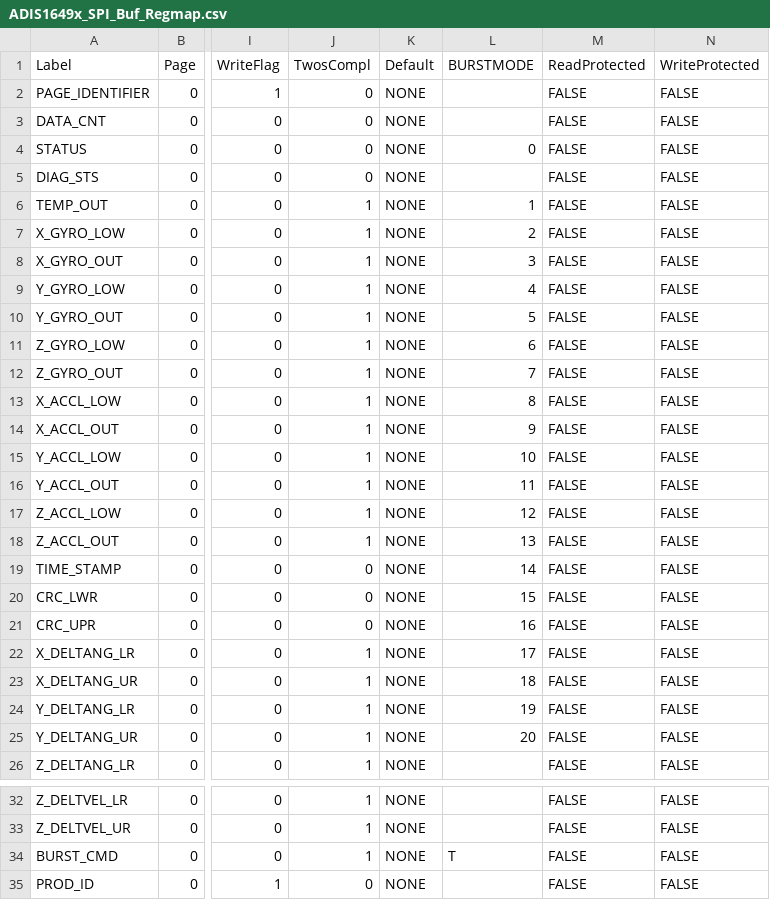
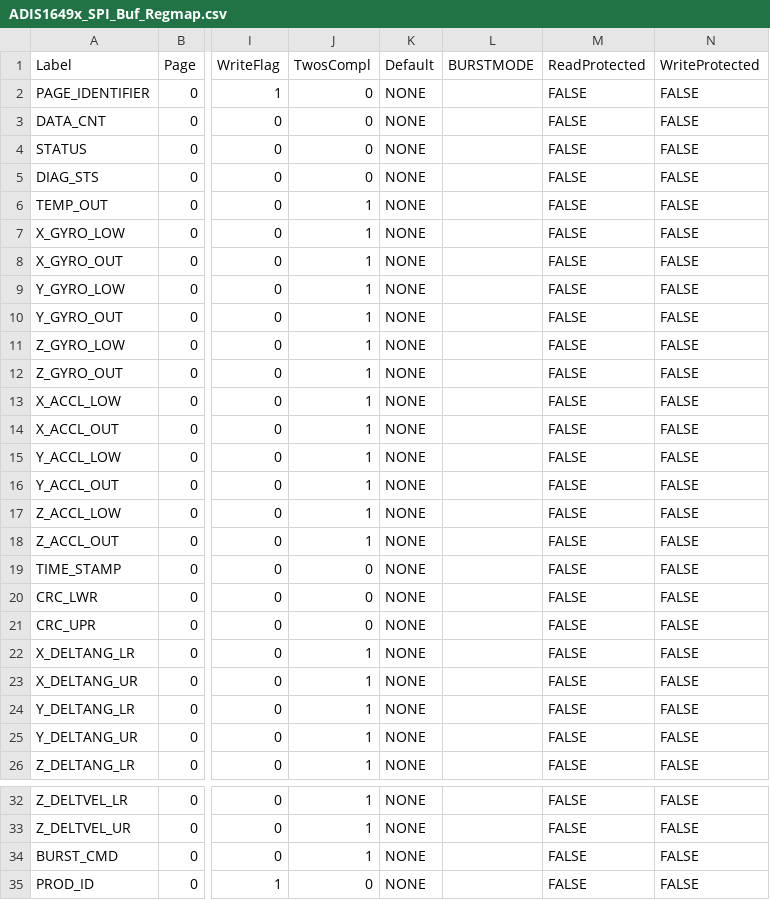
Before and after one commit to ajn96/iSensor-SPI-Buffer, a CSV file: Regmaps/ADIS1649x_SPI_Buf_Regmap.csv, drawn as a sheet; only a part is shown, gaps mark what is left out; the diff covers the shown part only; the diff names each change by its address in the sheet, - before the commit and + after, or states it on an @@ line.

Commit message:
Updated 49x regmap to use buffer board output registers for burst read

```diff
--- a/Regmaps/ADIS1649x_SPI_Buf_Regmap.csv
+++ b/Regmaps/ADIS1649x_SPI_Buf_Regmap.csv
-L4 (BURSTMODE): 0
+L4 (BURSTMODE): (empty)
-L6 (BURSTMODE): 1
+L6 (BURSTMODE): (empty)
-L7 (BURSTMODE): 2
+L7 (BURSTMODE): (empty)
-L8 (BURSTMODE): 3
+L8 (BURSTMODE): (empty)
-L9 (BURSTMODE): 4
+L9 (BURSTMODE): (empty)
-L10 (BURSTMODE): 5
+L10 (BURSTMODE): (empty)
-L11 (BURSTMODE): 6
+L11 (BURSTMODE): (empty)
-L12 (BURSTMODE): 7
+L12 (BURSTMODE): (empty)
-L13 (BURSTMODE): 8
+L13 (BURSTMODE): (empty)
-L14 (BURSTMODE): 9
+L14 (BURSTMODE): (empty)
-L15 (BURSTMODE): 10
+L15 (BURSTMODE): (empty)
-L16 (BURSTMODE): 11
+L16 (BURSTMODE): (empty)
-L17 (BURSTMODE): 12
+L17 (BURSTMODE): (empty)
-L18 (BURSTMODE): 13
+L18 (BURSTMODE): (empty)
-L19 (BURSTMODE): 14
+L19 (BURSTMODE): (empty)
-L20 (BURSTMODE): 15
+L20 (BURSTMODE): (empty)
-L21 (BURSTMODE): 16
+L21 (BURSTMODE): (empty)
-L22 (BURSTMODE): 17
+L22 (BURSTMODE): (empty)
-L23 (BURSTMODE): 18
+L23 (BURSTMODE): (empty)
-L24 (BURSTMODE): 19
+L24 (BURSTMODE): (empty)
-L25 (BURSTMODE): 20
+L25 (BURSTMODE): (empty)
-L34 (BURSTMODE): T
+L34 (BURSTMODE): (empty)
```
Also changed, not shown: 38 edited cells elsewhere in this file, 1 other file.
